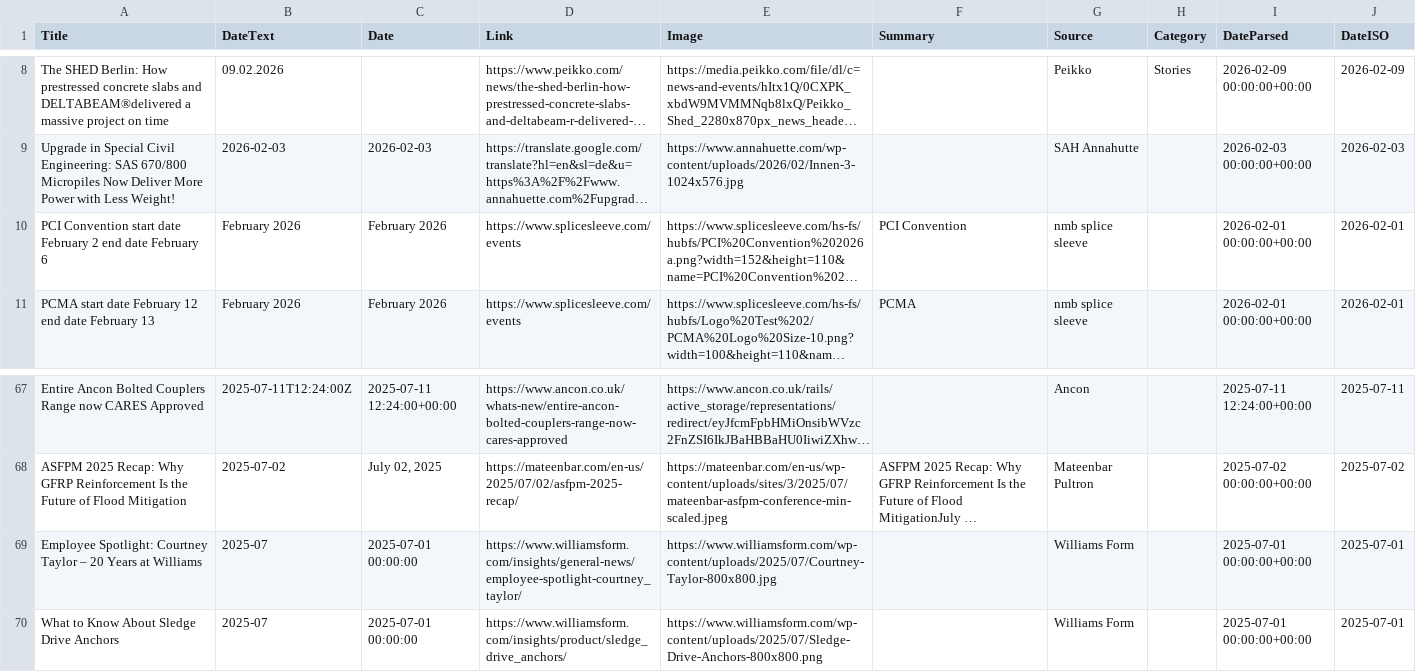
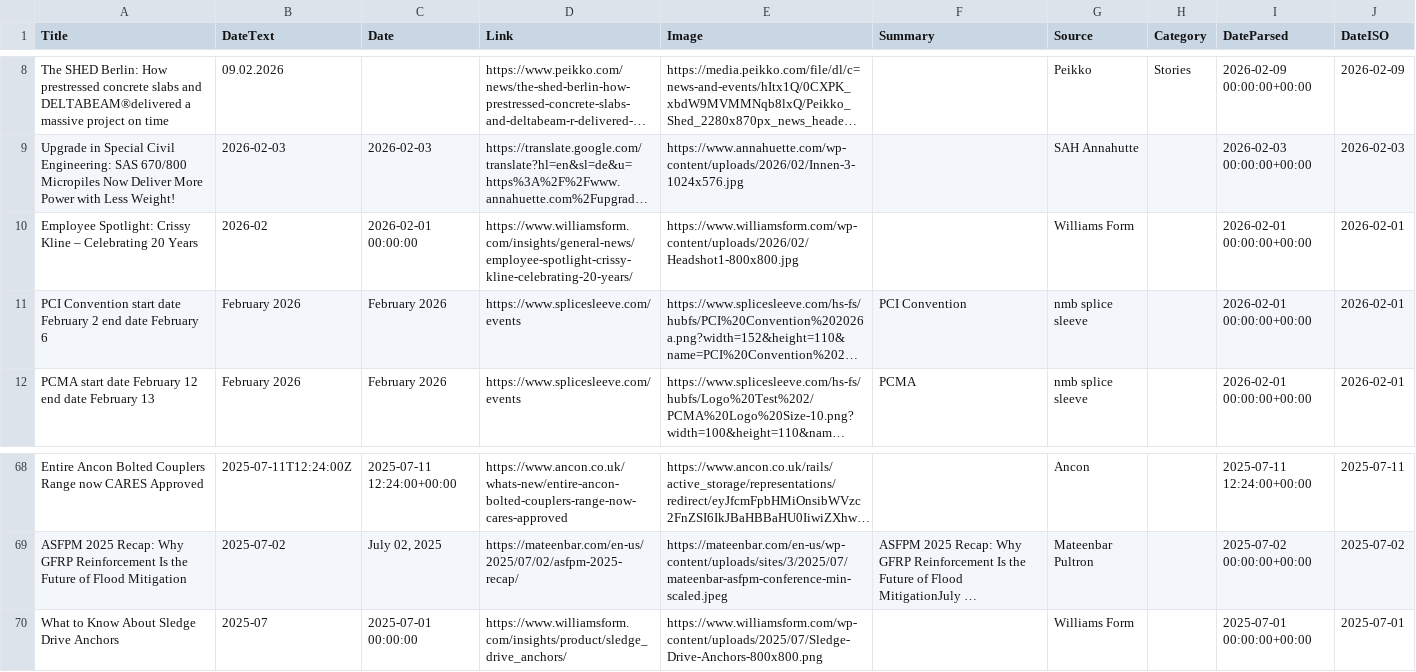
Before and after one commit to passakornDextra/competitorWatch, a CSV file: export_combined.csv, drawn as a sheet; only a part is shown, gaps mark what is left out; long unchanged cells end in …; removed rows and columns are numbered as before the commit, all else as after; the diff names each change by its address in the sheet, - before the commit and + after, or states it on an @@ line.

```diff
--- a/export_combined.csv
+++ b/export_combined.csv
+row 10: Employee Spotlight: Crissy Kline – Celebrating 20 Years | 2026-02 | 2026-02-01 00:00:00 | https://www.williamsform.com/insights/general-news/employee-spotlight-crissy-kline-celebrating-20-years/ | https://www.williamsform.com/wp-content/uploads/2026/02/Headshot1-800x800.jpg |  | Williams Form |  | 2026-02-01 00:00:00+00:00 | 2026-02-01
-row 69: Employee Spotlight: Courtney Taylor – 20 Years at Williams | 2025-07 | 2025-07-01 00:00:00 | https://www.williamsform.com/insights/general-news/employee-spotlight-courtney_taylor/ | https://www.williamsform.com/wp-content/uploads/2025/07/Courtney-Taylor-800x800.jpg |  | Williams Form |  | 2025-07-01 00:00:00+00:00 | 2025-07-01
```
